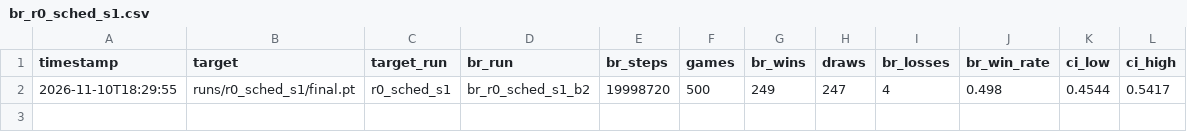
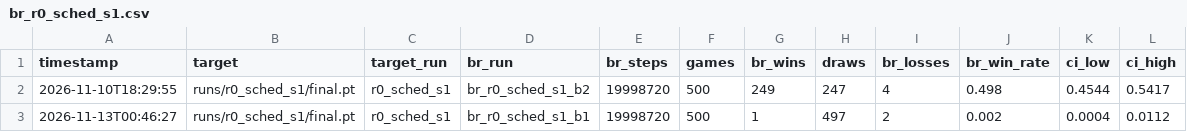
Before and after one commit to RiccardoSamaritan/FootsiesRL, a CSV file: results/br_r0_sched_s1.csv, drawn as a sheet.

Commit message:
add best response for r0_sched

```diff
--- a/results/br_r0_sched_s1.csv
+++ b/results/br_r0_sched_s1.csv
@@ -2 +2,2 @@ timestamp,target,target_run,br_run,br_steps,games,br_wins,draws,br_losses,br_win
 2026-11-10T18:29:55,runs/r0_sched_s1/final.pt,r0_sched_s1,br_r0_sched_s1_b2,19998720,500,249,247,4,0.498,0.4544,0.5417
+2026-11-13T00:46:27,runs/r0_sched_s1/final.pt,r0_sched_s1,br_r0_sched_s1_b1,19998720,500,1,497,2,0.002,0.0004,0.0112
```
